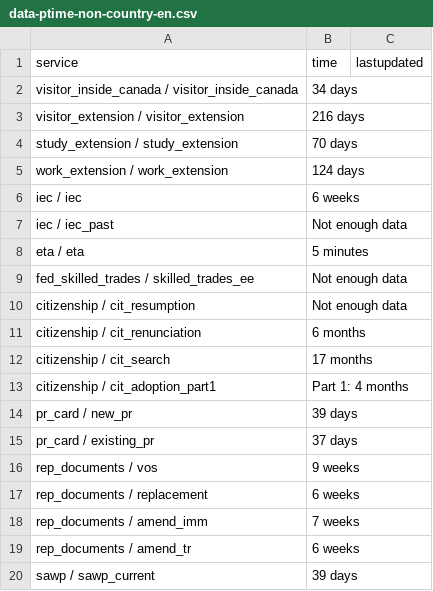
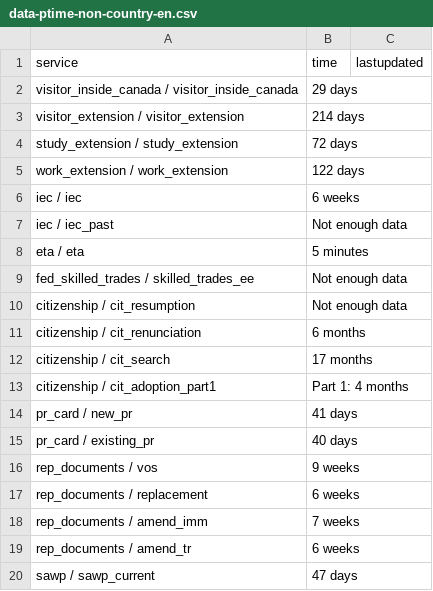
Before and after one commit to tinng81/cic-processing-times, a CSV file: data-ptime-non-country-en.csv, drawn as a sheet.

Commit message:
Flat: latest data (2026-07-24T00:30:40.463Z) {   "date": "2026-07-24T00:30:40.463Z",   "files": [     {       "name": "data-ptime-en.csv",       "deltaBytes": -104,       "source": "https://www.canada.ca/content/dam/ircc/documents/json/data-ptime-en.json"     },     {       "name": "data-ptime-en.json",       "deltaBytes": 6072,       "source": "https://www.canada.ca/content/dam/ircc/documents/json/data-ptime-en.json"     },     {       "name": "formatted-data-ptime-en.csv",       "deltaBytes": 36,       "source": "https://www.canada.ca/content/dam/ircc/documents/json/data-ptime-en.json"     },     {       "name": "formatted-selected-countries-data-ptime-en.csv",       "deltaBytes": 0,       "source": "https://www.canada.ca/content/dam/ircc/documents/json/data-ptime-en.json"     },     {       "name": "data-ptime-non-country-en.csv",       "deltaBytes": 0,       "source": "https://www.canada.ca/content/dam/ircc/documents/json/data-ptime-non-country-en.json"     },     {       "name": "data-ptime-non-country-en.json",       "deltaBytes": 56,       "source": "https://www.canada.ca/content/dam/ircc/documents/json/data-ptime-non-country-en.json"     }   ] }

```diff
--- a/data-ptime-non-country-en.csv
+++ b/data-ptime-non-country-en.csv
@@ -1,6 +1,6 @@
 service,time,lastupdated
-visitor_inside_canada / visitor_inside_canada,34 days,
-visitor_extension / visitor_extension,216 days,
-study_extension / study_extension,70 days,
-work_extension / work_extension,124 days,
+visitor_inside_canada / visitor_inside_canada,29 days,
+visitor_extension / visitor_extension,214 days,
+study_extension / study_extension,72 days,
+work_extension / work_extension,122 days,
 iec / iec,6 weeks,
@@ -13,4 +13,4 @@ citizenship / cit_search,17 months,
 citizenship / cit_adoption_part1,Part 1: 4 months,
-pr_card / new_pr,39 days,
-pr_card / existing_pr,37 days,
+pr_card / new_pr,41 days,
+pr_card / existing_pr,40 days,
 rep_documents / vos,9 weeks,
@@ -19,2 +19,2 @@ rep_documents / amend_imm,7 weeks,
 rep_documents / amend_tr,6 weeks,
-sawp / sawp_current,39 days,
+sawp / sawp_current,47 days,
```
Also changed, not shown: data-ptime-en.csv, formatted-data-ptime-en.csv, 3 other files.
